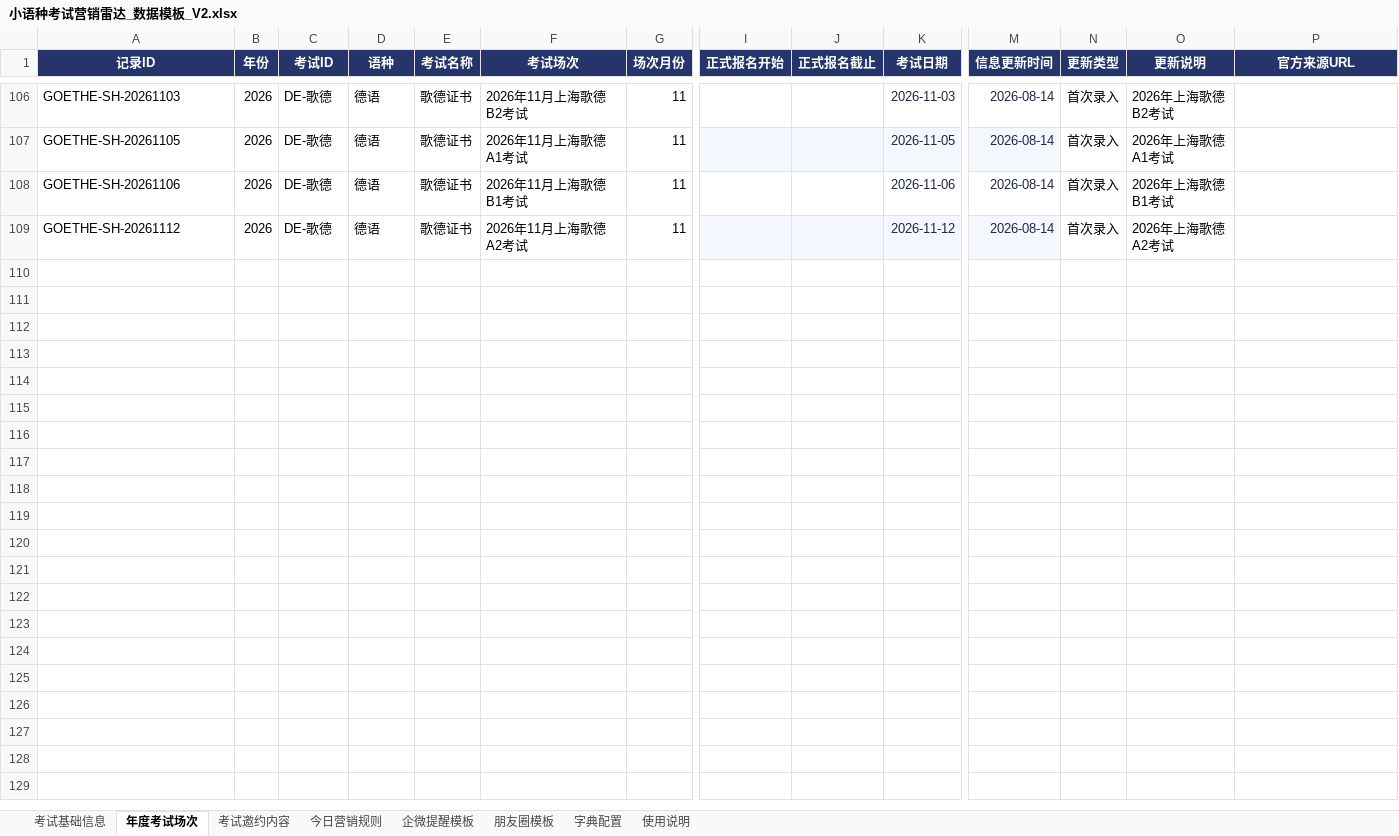
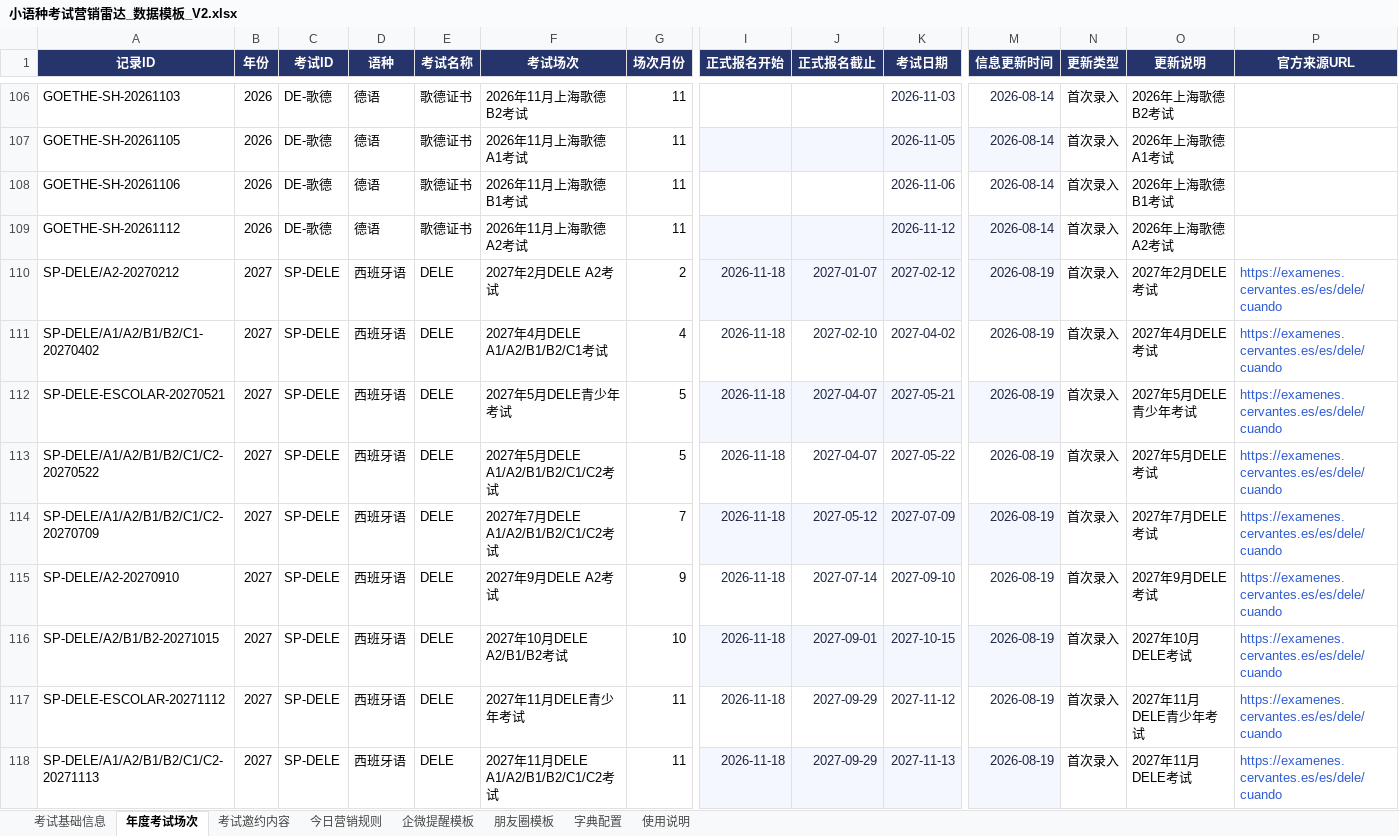
Before and after one commit to shinywaycui/exam-radar, an Excel workbook: 小语种考试营销雷达_数据模板_V2.xlsx, sheet 年度考试场次, drawn as a sheet; only a part is shown, gaps mark what is left out; values as stored, in another font and other column widths than the file's, no borders; rows hold the shown columns only; the diff names each change by its address in the sheet, - before the commit and + after, or states it on an @@ line.

```diff
--- a/小语种考试营销雷达_数据模板_V2.xlsx (sheet 年度考试场次)
+++ b/小语种考试营销雷达_数据模板_V2.xlsx (sheet 年度考试场次)
+row 110: SP-DELE/A2-20270212 | 2027 | SP-DELE | 西班牙语 | DELE | 2027年2月DELE A2考试 | 2 | 2026-11-18 | 2027-01-07 | 2027-02-12 | 2026-08-19 | 首次录入 | 2027年2月DELE考试 | https://examenes.cervantes.es/es/dele/cuando
+row 111: SP-DELE/A1/A2/B1/B2/C1-20270402 | 2027 | SP-DELE | 西班牙语 | DELE | 2027年4月DELE A1/A2/B1/B2/C1考试 | 4 | 2026-11-18 | 2027-02-10 | 2027-04-02 | 2026-08-19 | 首次录入 | 2027年4月DELE考试 | https://examenes.cervantes.es/es/dele/cuando
+row 112: SP-DELE-ESCOLAR-20270521 | 2027 | SP-DELE | 西班牙语 | DELE | 2027年5月DELE青少年考试 | 5 | 2026-11-18 | 2027-04-07 | 2027-05-21 | 2026-08-19 | 首次录入 | 2027年5月DELE青少年考试 | https://examenes.cervantes.es/es/dele/cuando
+row 113: SP-DELE/A1/A2/B1/B2/C1/C2-20270522 | 2027 | SP-DELE | 西班牙语 | DELE | 2027年5月DELE A1/A2/B1/B2/C1/C2考试 | 5 | 2026-11-18 | 2027-04-07 | 2027-05-22 | 2026-08-19 | 首次录入 | 2027年5月DELE考试 | https://examenes.cervantes.es/es/dele/cuando
+row 114: SP-DELE/A1/A2/B1/B2/C1/C2-20270709 | 2027 | SP-DELE | 西班牙语 | DELE | 2027年7月DELE A1/A2/B1/B2/C1/C2考试 | 7 | 2026-11-18 | 2027-05-12 | 2027-07-09 | 2026-08-19 | 首次录入 | 2027年7月DELE考试 | https://examenes.cervantes.es/es/dele/cuando
+row 115: SP-DELE/A2-20270910 | 2027 | SP-DELE | 西班牙语 | DELE | 2027年9月DELE A2考试 | 9 | 2026-11-18 | 2027-07-14 | 2027-09-10 | 2026-08-19 | 首次录入 | 2027年9月DELE考试 | https://examenes.cervantes.es/es/dele/cuando
+row 116: SP-DELE/A2/B1/B2-20271015 | 2027 | SP-DELE | 西班牙语 | DELE | 2027年10月DELE A2/B1/B2考试 | 10 | 2026-11-18 | 2027-09-01 | 2027-10-15 | 2026-08-19 | 首次录入 | 2027年10月DELE考试 | https://examenes.cervantes.es/es/dele/cuando
+row 117: SP-DELE-ESCOLAR-20271112 | 2027 | SP-DELE | 西班牙语 | DELE | 2027年11月DELE青少年考试 | 11 | 2026-11-18 | 2027-09-29 | 2027-11-12 | 2026-08-19 | 首次录入 | 2027年11月DELE青少年考试 | https://examenes.cervantes.es/es/dele/cuando
+row 118: SP-DELE/A1/A2/B1/B2/C1/C2-20271113 | 2027 | SP-DELE | 西班牙语 | DELE | 2027年11月DELE A1/A2/B1/B2/C1/C2考试 | 11 | 2026-11-18 | 2027-09-29 | 2027-11-13 | 2026-08-19 | 首次录入 | 2027年11月DELE考试 | https://examenes.cervantes.es/es/dele/cuando
```
Also changed, not shown: 1 other file.
